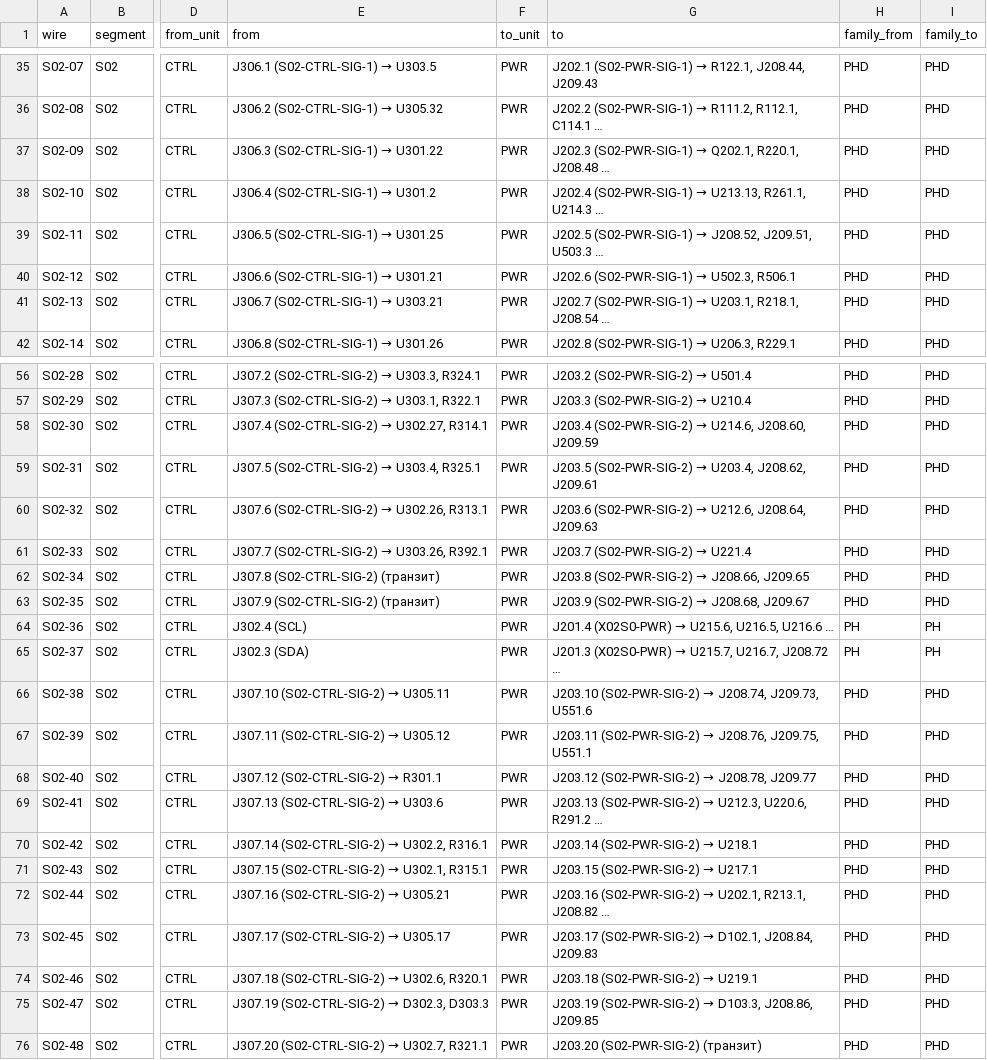
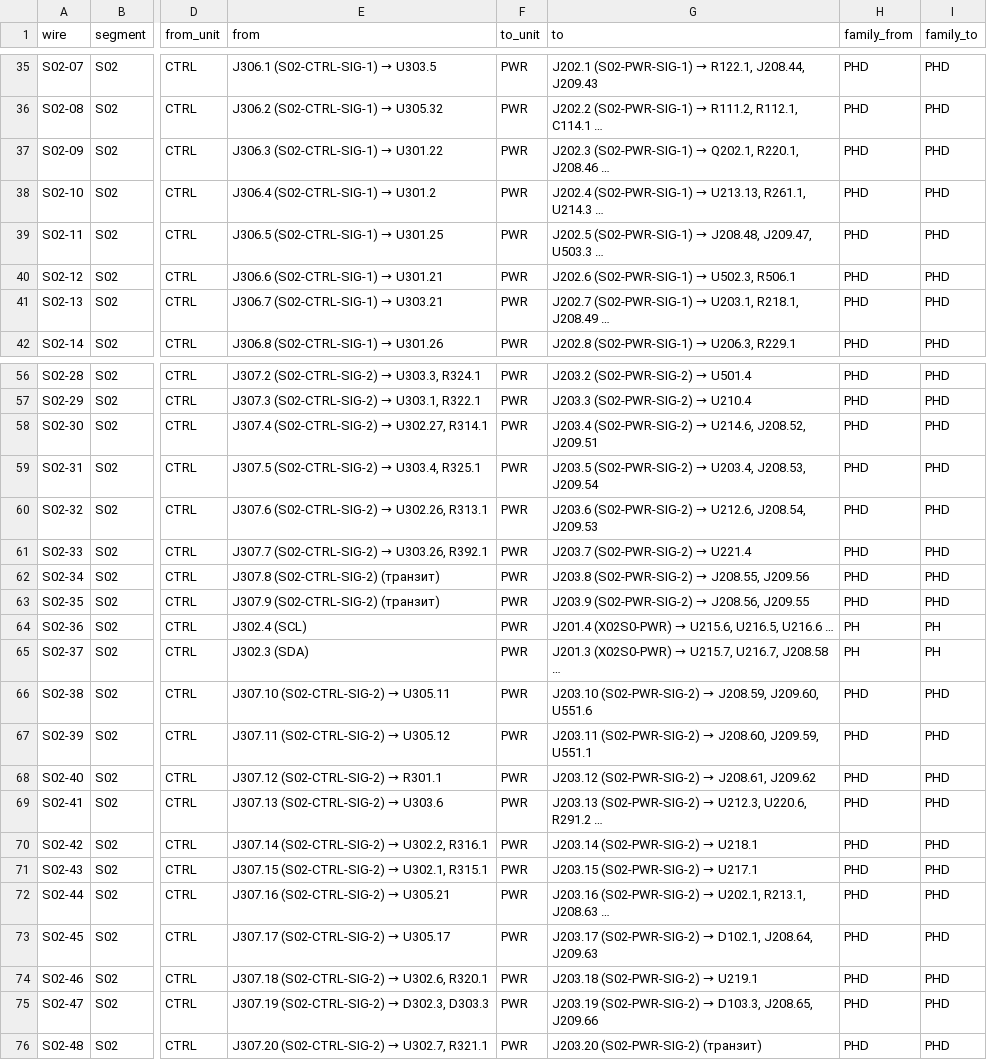
Before and after one commit to lizbeth307/lizbeth307, a CSV file: sat-receiver-audit/build/16-dzhgut.csv, drawn as a sheet; only a part is shown, gaps mark what is left out; the diff covers the shown part only; the diff names each change by its address in the sheet, - before the commit and + after, or states it on an @@ line.

```diff
--- a/sat-receiver-audit/build/16-dzhgut.csv
+++ b/sat-receiver-audit/build/16-dzhgut.csv
-G37 (to): …Q202.1, R220.1, J208.48 …
+G37 (to): …Q202.1, R220.1, J208.46 …
@@ G39 (to): …(S02-PWR-SIG-1) → J208.52, J209.51, U503.3 … → …(S02-PWR-SIG-1) → J208.48, J209.47, U503.3 … @@
-G41 (to): …U203.1, R218.1, J208.54 …
+G41 (to): …U203.1, R218.1, J208.49 …
-G58 (to): …→ U214.6, J208.60, J209.59
+G58 (to): …→ U214.6, J208.52, J209.51
-G59 (to): …→ U203.4, J208.62, J209.61
+G59 (to): …→ U203.4, J208.53, J209.54
-G60 (to): …→ U212.6, J208.64, J209.63
+G60 (to): …→ U212.6, J208.54, J209.53
@@ G62 (to): J203.8 (S02-PWR-SIG-2) → J208.66, J209.65 → J203.8 (S02-PWR-SIG-2) → J208.55, J209.56 @@
@@ G63 (to): J203.9 (S02-PWR-SIG-2) → J208.68, J209.67 → J203.9 (S02-PWR-SIG-2) → J208.56, J209.55 @@
-G65 (to): …U215.7, U216.7, J208.72 …
+G65 (to): …U215.7, U216.7, J208.58 …
@@ G66 (to): …(S02-PWR-SIG-2) → J208.74, J209.73, U551.6 → …(S02-PWR-SIG-2) → J208.59, J209.60, U551.6 @@
@@ G67 (to): …(S02-PWR-SIG-2) → J208.76, J209.75, U551.1 → …(S02-PWR-SIG-2) → J208.60, J209.59, U551.1 @@
@@ G68 (to): J203.12 (S02-PWR-SIG-2) → J208.78, J209.77 → J203.12 (S02-PWR-SIG-2) → J208.61, J209.62 @@
-G72 (to): …U202.1, R213.1, J208.82 …
+G72 (to): …U202.1, R213.1, J208.63 …
-G73 (to): …→ D102.1, J208.84, J209.83
+G73 (to): …→ D102.1, J208.64, J209.63
-G75 (to): …→ D103.3, J208.86, J209.85
+G75 (to): …→ D103.3, J208.65, J209.66
```
Also changed, not shown: 8 edited cells elsewhere in this file, 2 other files.
